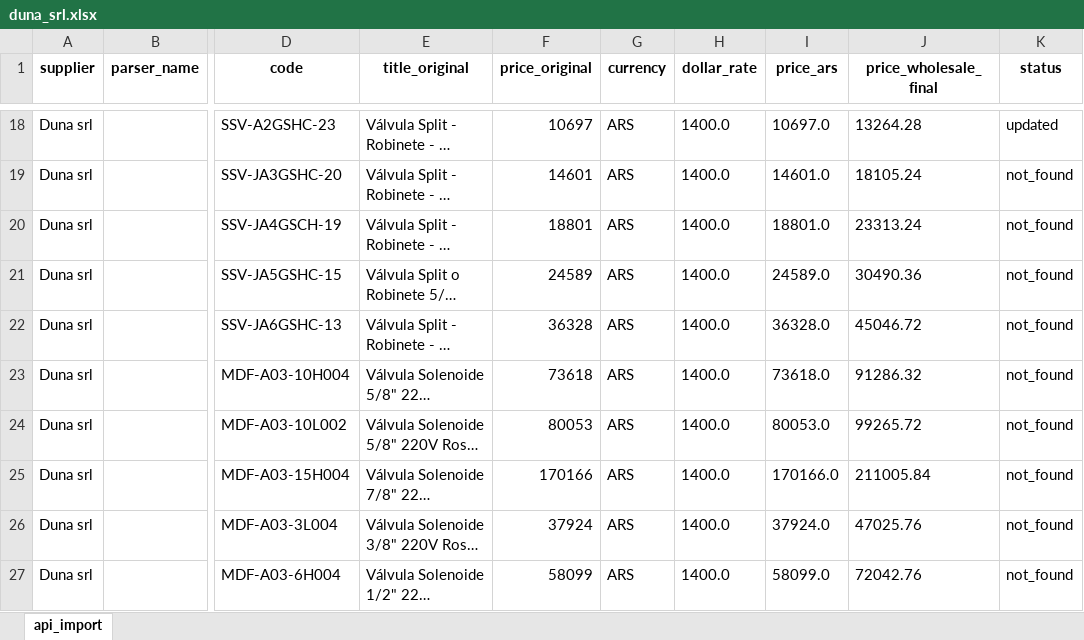
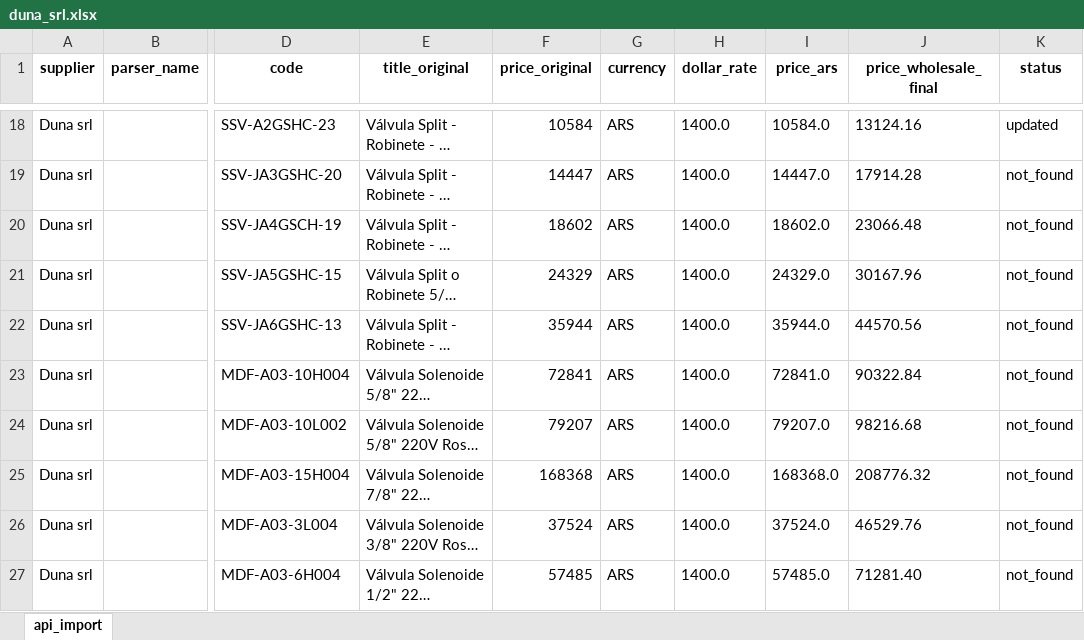
Before and after one commit to ReptiloidAnunak/sbt_prices_parser, an Excel workbook: media/price_lists/duna_srl.xlsx, sheet api_import, drawn as a sheet; only a part is shown, gaps mark what is left out; long unchanged cells end in …; values as stored, in another font and other column widths than the file's, no borders; the diff covers the shown part only; the diff names each change by its address in the sheet, - before the commit and + after, or states it on an @@ line.

```diff
--- a/media/price_lists/duna_srl.xlsx (sheet api_import)
+++ b/media/price_lists/duna_srl.xlsx (sheet api_import)
-F18 (price_original): 10697
+F18 (price_original): 10584
-I18 (price_ars): 10697.0
+I18 (price_ars): 10584.0
-J18 (price_wholesale_final): 13264.28
+J18 (price_wholesale_final): 13124.16
-F19 (price_original): 14601
+F19 (price_original): 14447
-I19 (price_ars): 14601.0
+I19 (price_ars): 14447.0
-J19 (price_wholesale_final): 18105.24
+J19 (price_wholesale_final): 17914.28
-F20 (price_original): 18801
+F20 (price_original): 18602
-I20 (price_ars): 18801.0
+I20 (price_ars): 18602.0
-J20 (price_wholesale_final): 23313.24
+J20 (price_wholesale_final): 23066.48
-F21 (price_original): 24589
+F21 (price_original): 24329
-I21 (price_ars): 24589.0
+I21 (price_ars): 24329.0
-J21 (price_wholesale_final): 30490.36
+J21 (price_wholesale_final): 30167.96
-F22 (price_original): 36328
+F22 (price_original): 35944
-I22 (price_ars): 36328.0
+I22 (price_ars): 35944.0
-J22 (price_wholesale_final): 45046.72
+J22 (price_wholesale_final): 44570.56
-F23 (price_original): 73618
+F23 (price_original): 72841
-I23 (price_ars): 73618.0
+I23 (price_ars): 72841.0
-J23 (price_wholesale_final): 91286.32
+J23 (price_wholesale_final): 90322.84
-F24 (price_original): 80053
+F24 (price_original): 79207
-I24 (price_ars): 80053.0
+I24 (price_ars): 79207.0
-J24 (price_wholesale_final): 99265.72
+J24 (price_wholesale_final): 98216.68
-F25 (price_original): 170166
+F25 (price_original): 168368
-I25 (price_ars): 170166.0
+I25 (price_ars): 168368.0
-J25 (price_wholesale_final): 211005.84
+J25 (price_wholesale_final): 208776.32
-F26 (price_original): 37924
+F26 (price_original): 37524
-I26 (price_ars): 37924.0
+I26 (price_ars): 37524.0
-J26 (price_wholesale_final): 47025.76
+J26 (price_wholesale_final): 46529.76
-F27 (price_original): 58099
+F27 (price_original): 57485
-I27 (price_ars): 58099.0
+I27 (price_ars): 57485.0
-J27 (price_wholesale_final): 72042.76
+J27 (price_wholesale_final): 71281.40
```
Also changed, not shown: 303 edited cells elsewhere in this sheet, media/price_lists/electrocity.xlsx, media/price_lists/electrofrig.xlsx, 22 other files.
